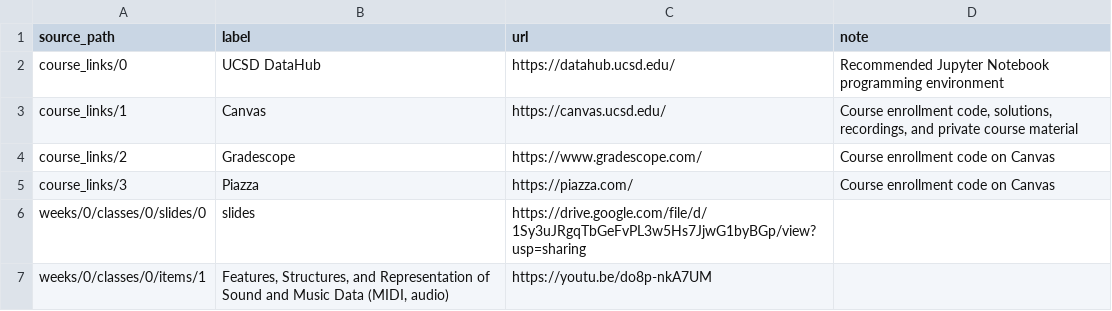
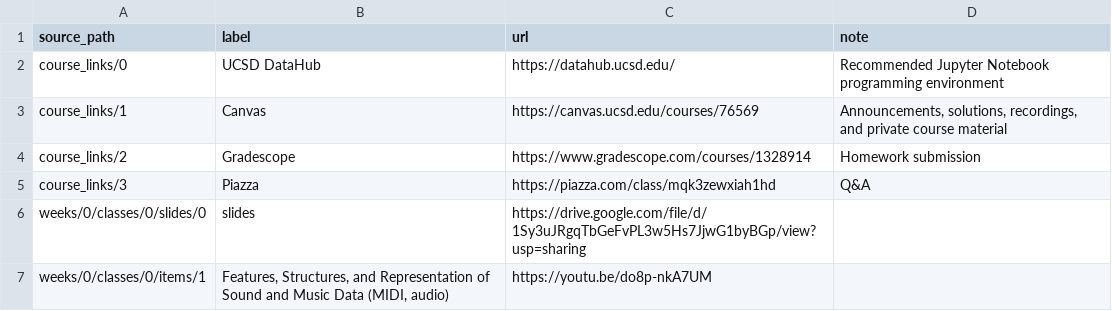
Before and after one commit to SmoothKen/ucsd-cse-153R-github-pages, a CSV file: data/all_links.csv, drawn as a sheet; only a part is shown.

```diff
--- a/data/all_links.csv
+++ b/data/all_links.csv
@@ -2,5 +2,5 @@ source_path,label,url,note
 course_links/0,UCSD DataHub,https://datahub.ucsd.edu/,Recommended Jupyter Notebook programming environment
-course_links/1,Canvas,https://canvas.ucsd.edu/,"Course enrollment code, solutions, recordings, and private course material"
-course_links/2,Gradescope,https://www.gradescope.com/,Course enrollment code on Canvas
-course_links/3,Piazza,https://piazza.com/,Course enrollment code on Canvas
+course_links/1,Canvas,https://canvas.ucsd.edu/courses/76569,"Announcements, solutions, recordings, and private course material"
+course_links/2,Gradescope,https://www.gradescope.com/courses/1328914,Homework submission
+course_links/3,Piazza,https://piazza.com/class/mqk3zewxiah1hd,Q&A
 weeks/0/classes/0/slides/0,slides,https://drive.google.com/file/d/1Sy3uJRgqTbGeFvPL3w5Hs7JjwG1byBGp/view?usp=sharing,
```
Also changed, not shown: 2 other files.
